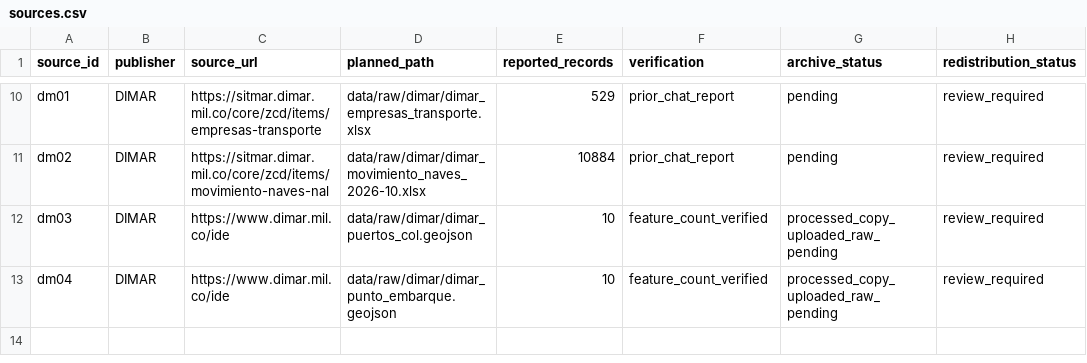
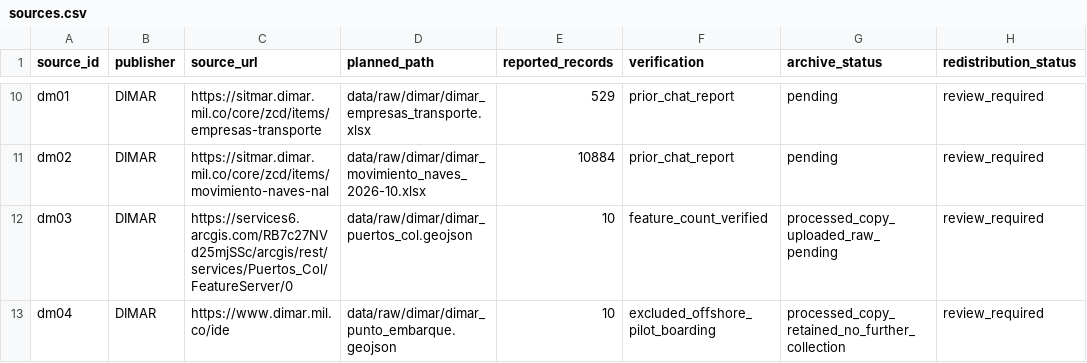
Before and after one commit to ColombiaTransit/gtfs-colombia-fluvial, a CSV file: research/sources.csv, drawn as a sheet; only a part is shown, gaps mark what is left out; the diff names each change by its address in the sheet, - before the commit and + after, or states it on an @@ line.

```diff
--- a/research/sources.csv
+++ b/research/sources.csv
-C12 (source_url): https://www.dimar.mil.co/ide
+C12 (source_url): https://services6.arcgis.com/RB7c27NVd25mjSSc/arcgis/rest/services/Puertos_Col/FeatureServer/0
-F13 (verification): feature_count_verified
+F13 (verification): excluded_offshore_pilot_boarding
-G13 (archive_status): processed_copy_uploaded_raw_pending
+G13 (archive_status): processed_copy_retained_no_further_collection
```
Also changed, not shown: research/worklist.csv, 3 other files.
